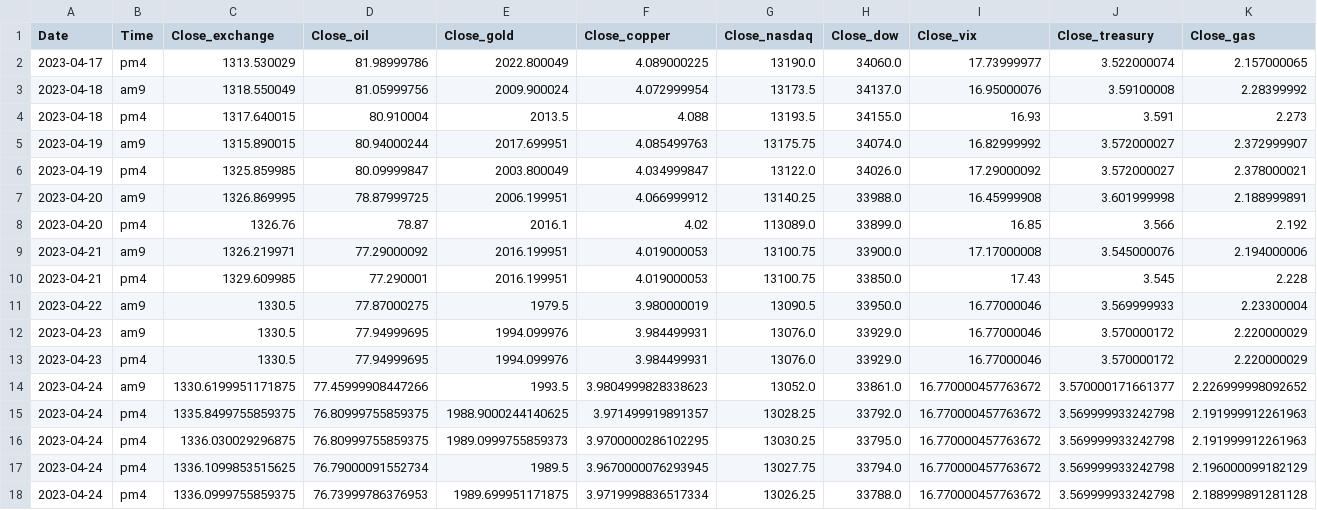
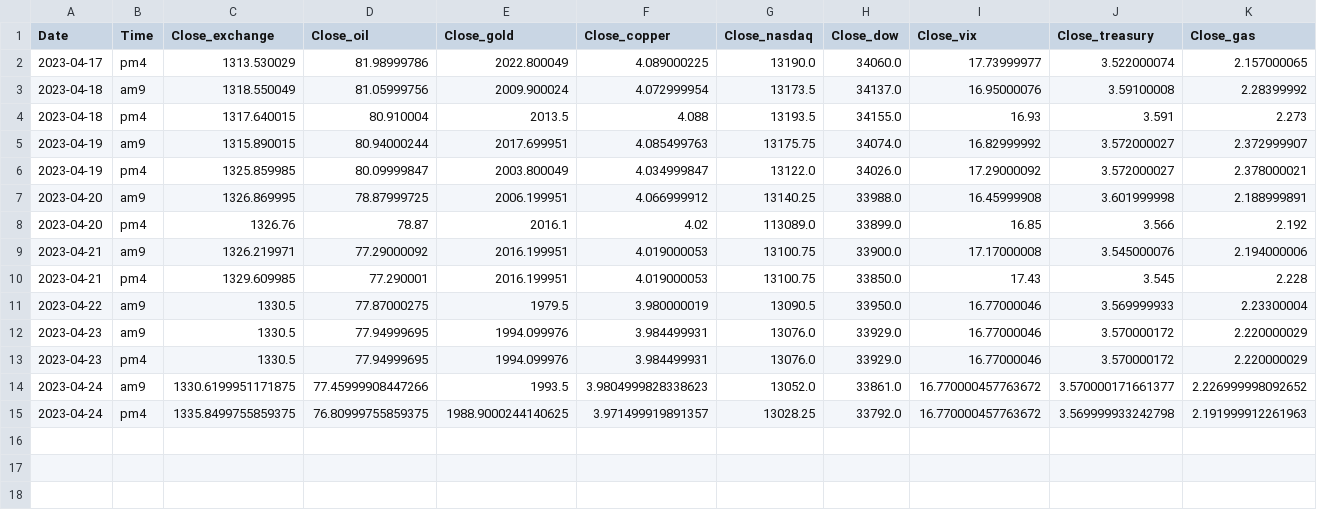
Before and after one commit to jinyoung09/stockpredict, a CSV file: data.csv, drawn as a sheet; the diff names each change by its address in the sheet, - before the commit and + after, or states it on an @@ line.

```diff
--- a/data.csv
+++ b/data.csv
-row 16: 2023-04-24 | pm4 | 1336.030029296875 | 76.80999755859375 | 1989.0999755859373 | 3.9700000286102295 | 13030.25 | 33795.0 | 16.770000457763672 | 3.569999933242798 | 2.191999912261963
-row 17: 2023-04-24 | pm4 | 1336.1099853515625 | 76.79000091552734 | 1989.5 | 3.9670000076293945 | 13027.75 | 33794.0 | 16.770000457763672 | 3.569999933242798 | 2.196000099182129
-row 18: 2023-04-24 | pm4 | 1336.0999755859375 | 76.73999786376953 | 1989.699951171875 | 3.9719998836517334 | 13026.25 | 33788.0 | 16.770000457763672 | 3.569999933242798 | 2.188999891281128
```
Also changed, not shown: 2 other files.
